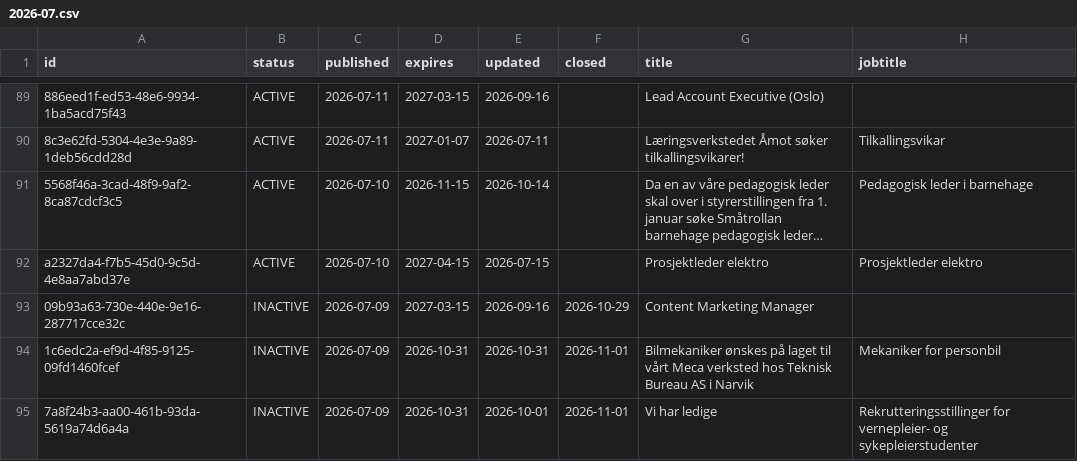
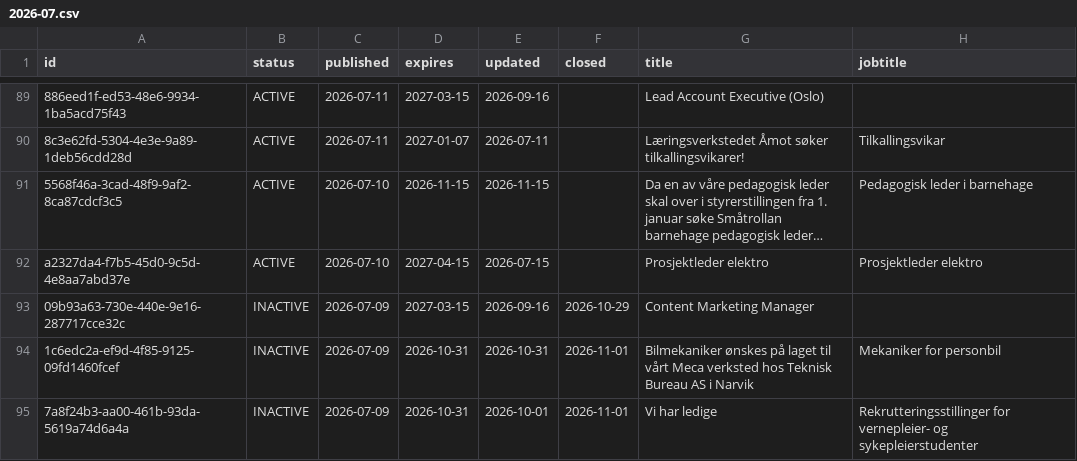
Before and after one commit to nghiaphuong/norway-job-market, a CSV file: data/ads/2026-07.csv, drawn as a sheet; only a part is shown, gaps mark what is left out; long unchanged cells end in …; the diff names each change by its address in the sheet, - before the commit and + after, or states it on an @@ line.

```diff
--- a/data/ads/2026-07.csv
+++ b/data/ads/2026-07.csv
-E91 (updated): 2026-10-14
+E91 (updated): 2026-11-15
```
Also changed, not shown: data/ads/2026-08.csv, data/ads/2026-09.csv, 8 other files.
